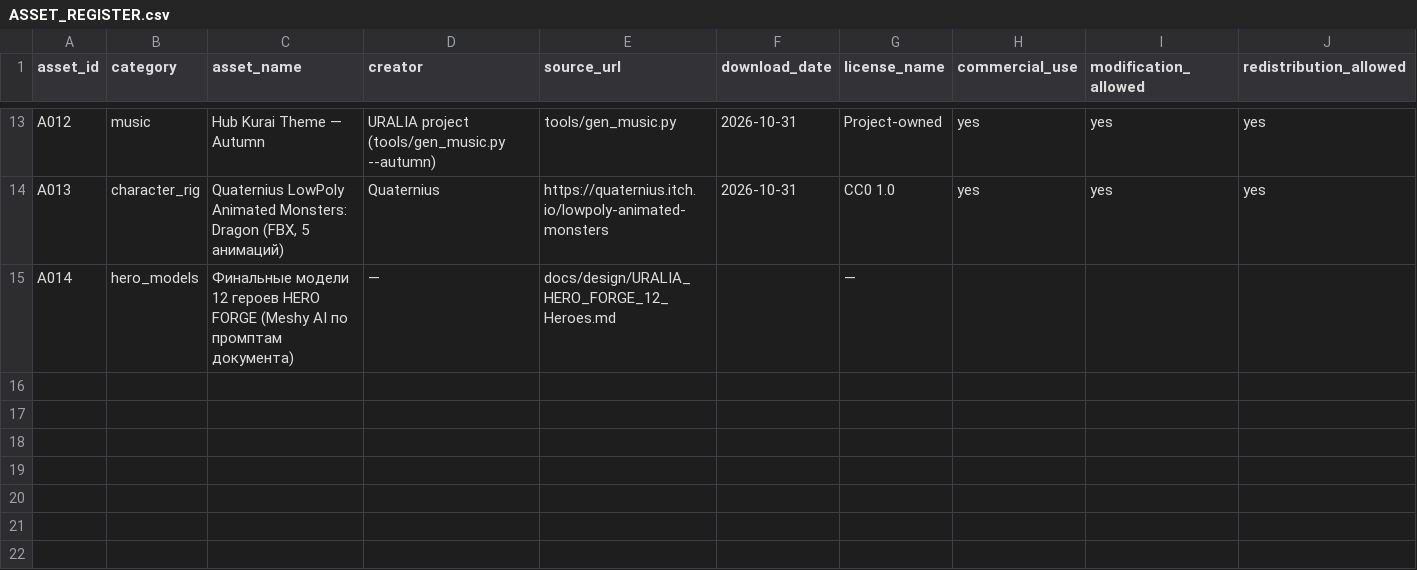
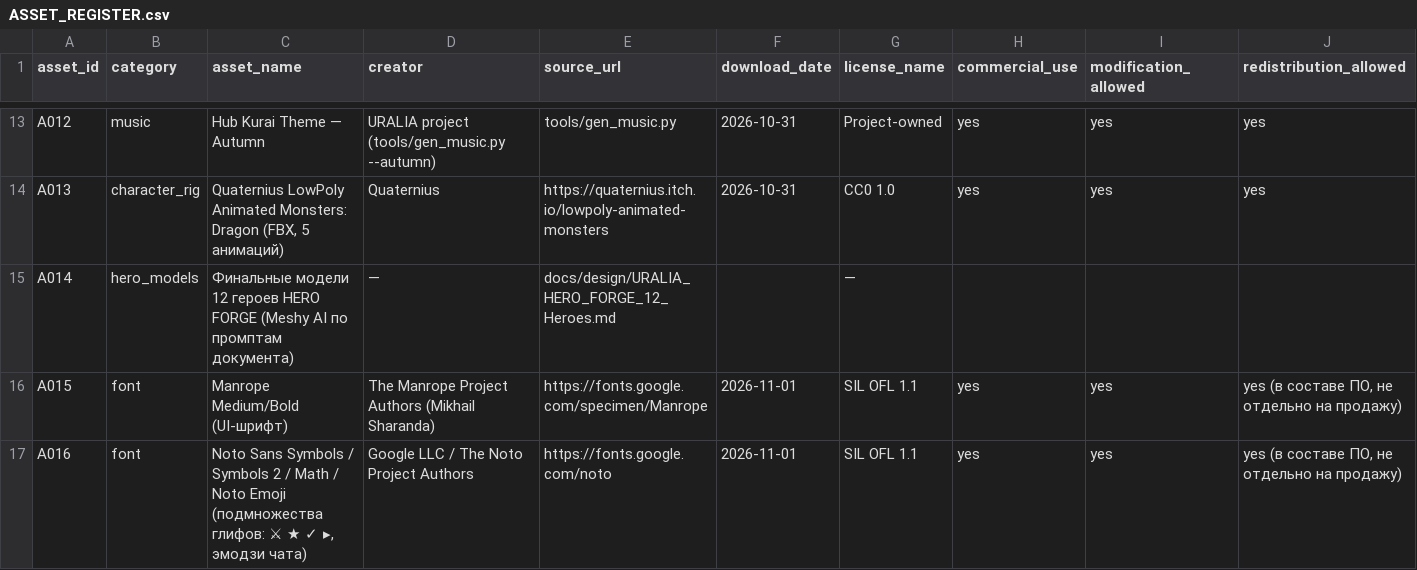
Before and after one commit to maillunex-lang/UfaArena, a CSV file: ASSET_REGISTER.csv, drawn as a sheet; only a part is shown, gaps mark what is left out; rows hold the shown columns only; the diff names each change by its address in the sheet, - before the commit and + after, or states it on an @@ line.

```diff
--- a/ASSET_REGISTER.csv
+++ b/ASSET_REGISTER.csv
+row 16: A015 | font | Manrope Medium/Bold (UI-шрифт) | The Manrope Project Authors (Mikhail Sharanda) | https://fonts.google.com/specimen/Manrope | 2026-11-01 | SIL OFL 1.1 | yes | yes | yes (в составе ПО, не отдельно на продажу)
+row 17: A016 | font | Noto Sans Symbols / Symbols 2 / Math / Noto Emoji (подмножества глифов: ⚔ ★ ✓ ▸, эмодзи чата) | Google LLC / The Noto Project Authors | https://fonts.google.com/noto | 2026-11-01 | SIL OFL 1.1 | yes | yes | yes (в составе ПО, не отдельно на продажу)
```
Also changed, not shown: 31 other files.
